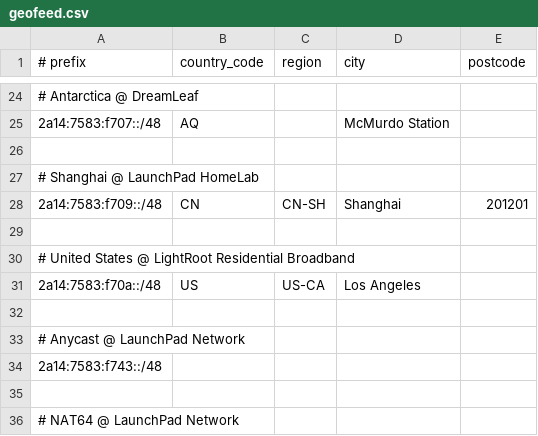
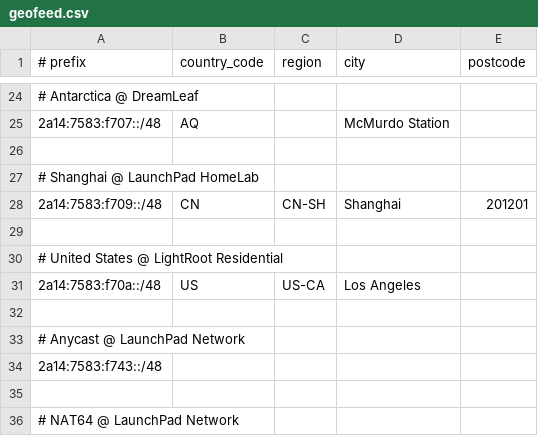
Before and after one commit to rdp-studio/geofeed, a CSV file: geofeed.csv, drawn as a sheet; only a part is shown, gaps mark what is left out.

Commit message:
Update geofeed.csv

```diff
--- a/geofeed.csv
+++ b/geofeed.csv
@@ -29,3 +29,3 @@
 
-# United States @ LightRoot Residential Broadband,,,,
+# United States @ LightRoot Residential,,,,
 2a14:7583:f70a::/48,US,US-CA,Los Angeles,
```
